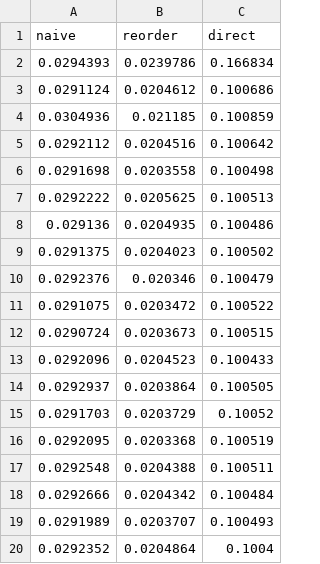
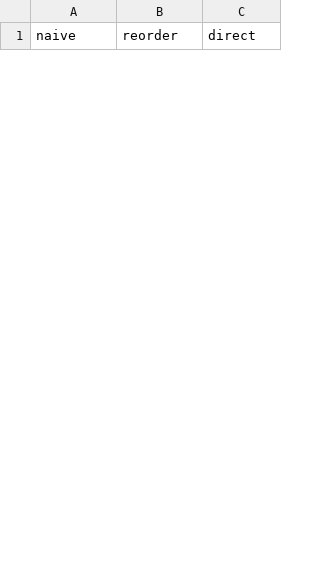
Before and after one commit to haoyenlu/CSDS451_Final, a CSV file: csv/layer3_64x128.csv, drawn as a sheet; only a part is shown; the diff covers the shown part only.

```diff
--- a/csv/layer3_64x128.csv
+++ b/csv/layer3_64x128.csv
@@ -1,20 +1 @@
 naive,reorder,direct
-0.0294393,0.0239786,0.166834
-0.0291124,0.0204612,0.100686
-0.0304936,0.021185,0.100859
-0.0292112,0.0204516,0.100642
-0.0291698,0.0203558,0.100498
-0.0292222,0.0205625,0.100513
-0.029136,0.0204935,0.100486
-0.0291375,0.0204023,0.100502
-0.0292376,0.020346,0.100479
-0.0291075,0.0203472,0.100522
-0.0290724,0.0203673,0.100515
-0.0292096,0.0204523,0.100433
-0.0292937,0.0203864,0.100505
-0.0291703,0.0203729,0.10052
-0.0292095,0.0203368,0.100519
-0.0292548,0.0204388,0.100511
-0.0292666,0.0204342,0.100484
-0.0291989,0.0203707,0.100493
-0.0292352,0.0204864,0.1004
```
Also changed, not shown: 32 added rows and 13 removed rows elsewhere in this file, csv/layer4_128x128.csv, csv/layer5_128x256.csv, 24 other files.
